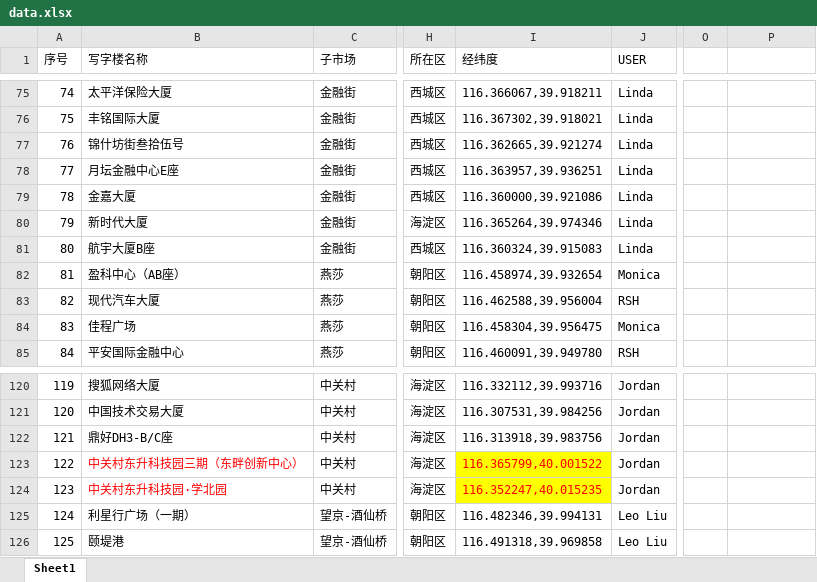
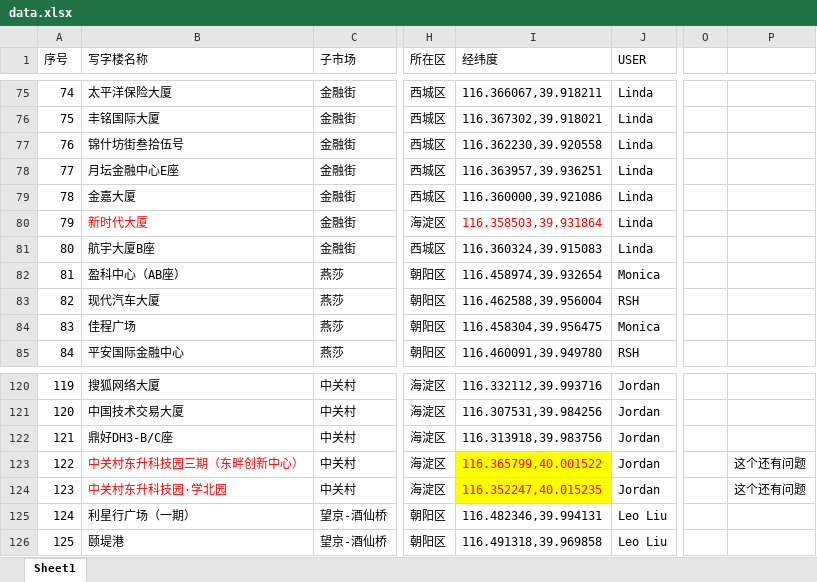
Before and after one commit to wateryh2004-beep/office-map, an Excel workbook: data.xlsx, sheet Sheet1, drawn as a sheet; only a part is shown, gaps mark what is left out; values as stored, in another font and other column widths than the file's, no borders; the diff names each change by its address in the sheet, - before the commit and + after, or states it on an @@ line.

Commit message:
Add files via upload

```diff
--- a/data.xlsx (sheet Sheet1)
+++ b/data.xlsx (sheet Sheet1)
-I77 (经纬度): 116.362665,39.921274
+I77 (经纬度): 116.362230,39.920558
-B80 text colour: black
+B80 text colour: #FF0000
-I80 (经纬度): 116.365264,39.974346
+I80 (经纬度): 116.358503,39.931864
-I80 text colour: black
+I80 text colour: #FF0000
-P123:P124: (empty)
+P123:P124: 这个还有问题
```
